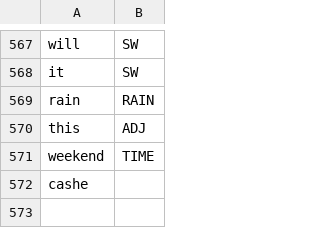
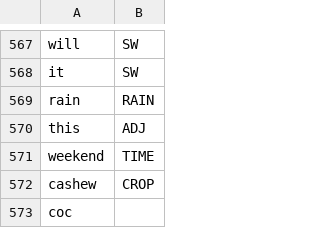
Before and after one commit to cutegirl520/SmartFarm-Assistant-NLP-ANN, a CSV file: datasets/data-tags.csv, drawn as a sheet; only a part is shown, gaps mark what is left out.

Commit message:
Updating blacklists

```diff
--- a/datasets/data-tags.csv
+++ b/datasets/data-tags.csv
@@ -571,2 +571,3 @@ this,ADJ
 weekend,TIME
-cashe
+cashew,CROP
+coc
```
